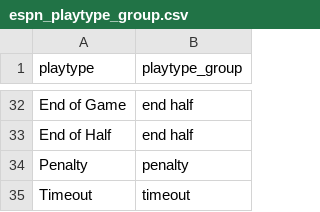
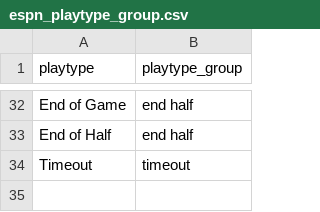
Before and after one commit to wessonmo/ncaa_fb, a CSV file: espn/csv/espn_playtype_group.csv, drawn as a sheet; only a part is shown, gaps mark what is left out; the diff names each change by its address in the sheet, - before the commit and + after, or states it on an @@ line.

Commit message:
update

```diff
--- a/espn/csv/espn_playtype_group.csv
+++ b/espn/csv/espn_playtype_group.csv
-row 34: Penalty | penalty
```
